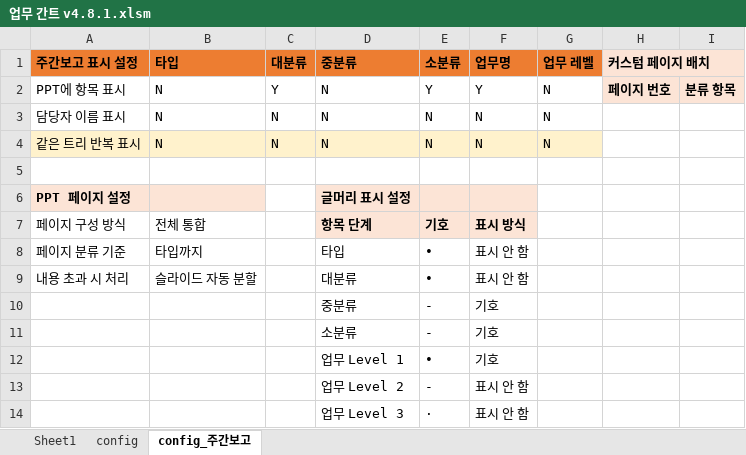
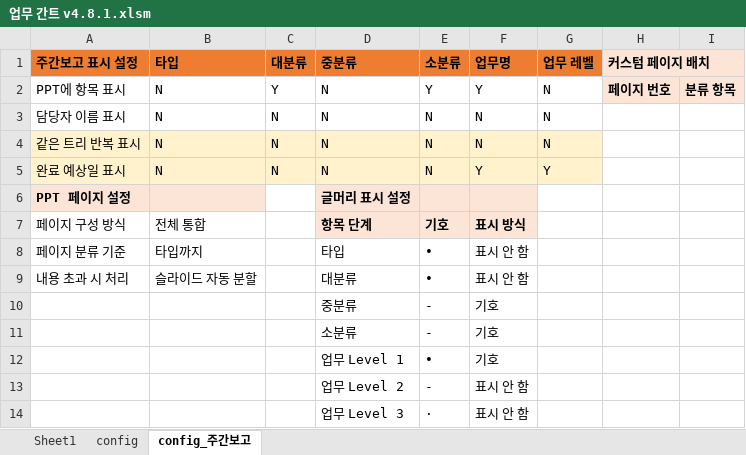
Before and after one commit to jwahyunkim/Excel-VBA---, an Excel workbook: workbooks/dev/업무 간트 v4.8.1.xlsm, sheet config_주간보고, drawn as a sheet; values as stored, in another font and other column widths than the file's, no borders; the diff names each change by its address in the sheet, - before the commit and + after, or states it on an @@ line.

```diff
--- a/workbooks/dev/업무 간트 v4.8.1.xlsm (sheet config_주간보고)
+++ b/workbooks/dev/업무 간트 v4.8.1.xlsm (sheet config_주간보고)
-row 5: (empty)
+row 5: 완료 예상일 표시 | N | N | N | N | Y | Y
-A5:G5 fill: none
+A5:G5 fill: #FFF2CC
```
Also changed, not shown: 3 other files.
